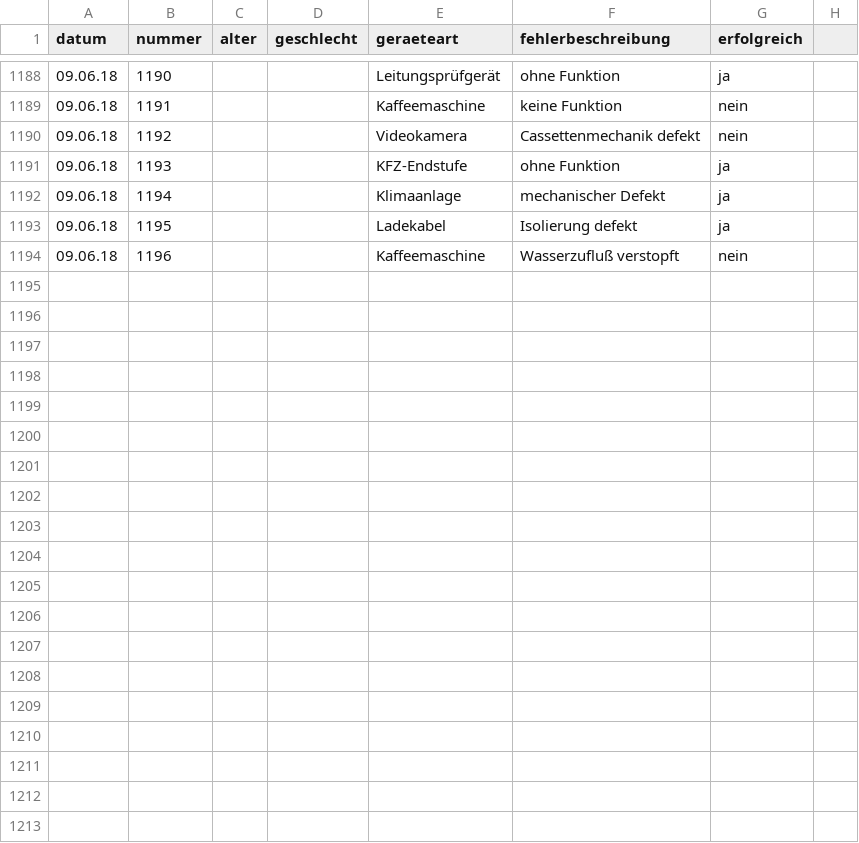
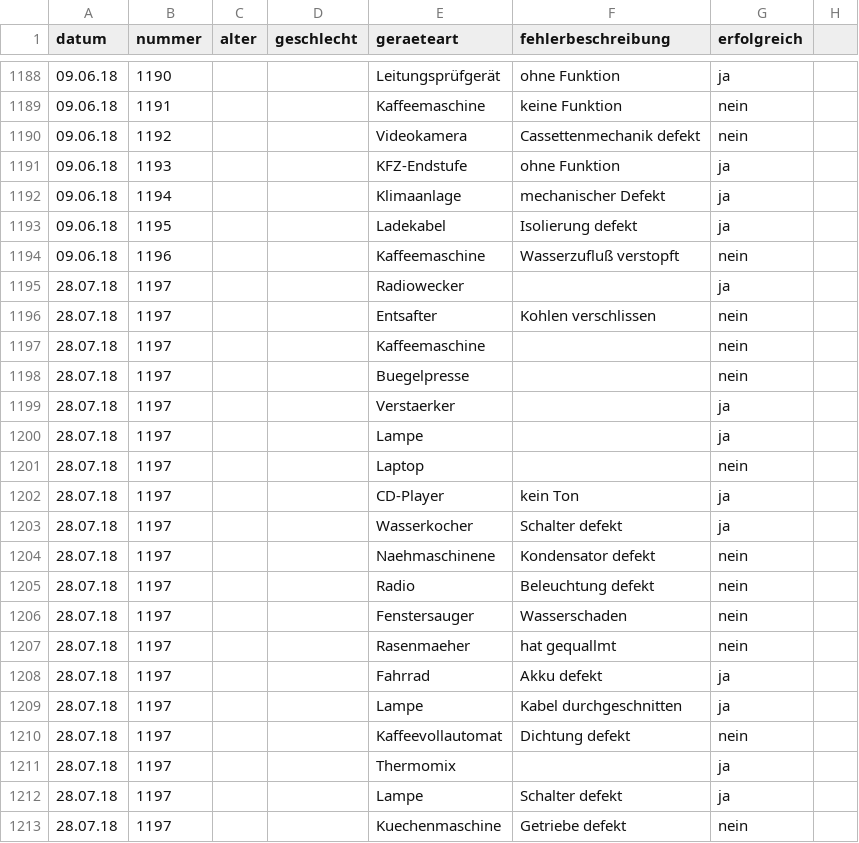
Before and after one commit to das-labor/repaircafe-bochum.de, a CSV file: _data/reparaturen.csv, drawn as a sheet; only a part is shown, gaps mark what is left out; the diff covers the shown part only; the diff names each change by its address in the sheet, - before the commit and + after, or states it on an @@ line.

Commit message:
Update reparaturen.csv

```diff
--- a/_data/reparaturen.csv
+++ b/_data/reparaturen.csv
+row 1195: 28.07.18 | 1197 |  |  | Radiowecker |  | ja
+row 1196: 28.07.18 | 1197 |  |  | Entsafter | Kohlen verschlissen | nein
+row 1197: 28.07.18 | 1197 |  |  | Kaffeemaschine |  | nein
+row 1198: 28.07.18 | 1197 |  |  | Buegelpresse |  | nein
+row 1199: 28.07.18 | 1197 |  |  | Verstaerker |  | ja
+row 1200: 28.07.18 | 1197 |  |  | Lampe |  | ja
+row 1201: 28.07.18 | 1197 |  |  | Laptop |  | nein
+row 1202: 28.07.18 | 1197 |  |  | CD-Player | kein Ton | ja
+row 1203: 28.07.18 | 1197 |  |  | Wasserkocher | Schalter defekt | ja
+row 1204: 28.07.18 | 1197 |  |  | Naehmaschinene | Kondensator defekt | nein
+row 1205: 28.07.18 | 1197 |  |  | Radio | Beleuchtung defekt | nein
+row 1206: 28.07.18 | 1197 |  |  | Fenstersauger | Wasserschaden | nein
+row 1207: 28.07.18 | 1197 |  |  | Rasenmaeher | hat gequallmt | nein
+row 1208: 28.07.18 | 1197 |  |  | Fahrrad | Akku defekt | ja
+row 1209: 28.07.18 | 1197 |  |  | Lampe | Kabel durchgeschnitten | ja
+row 1210: 28.07.18 | 1197 |  |  | Kaffeevollautomat | Dichtung defekt | nein
+row 1211: 28.07.18 | 1197 |  |  | Thermomix |  | ja
+row 1212: 28.07.18 | 1197 |  |  | Lampe | Schalter defekt | ja
+row 1213: 28.07.18 | 1197 |  |  | Kuechenmaschine | Getriebe defekt | nein
```
Also changed, not shown: 18 added rows and 1 edited cell elsewhere in this file.
